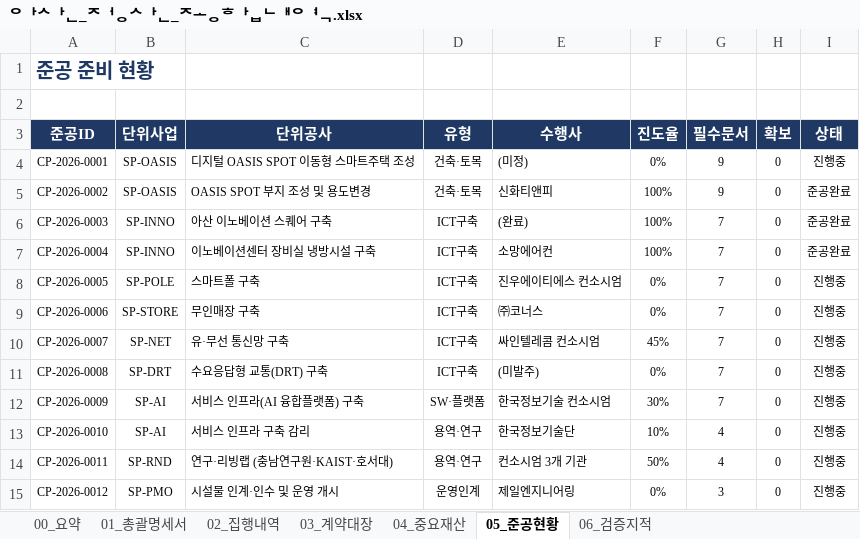
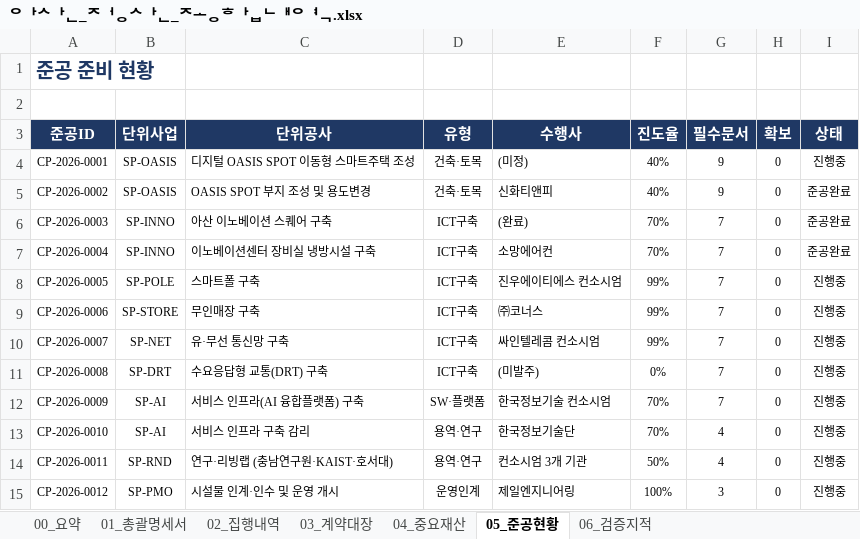
Before and after one commit to LEESUNGHO-AI/Asan-Smartcity-Settlement-System, an Excel workbook: output/아산_정산_종합내역.xlsx, sheet 05_준공현황, drawn as a sheet; values as stored, in another font and other column widths than the file's, no borders; the diff names each change by its address in the sheet, - before the commit and + after, or states it on an @@ line.

```diff
--- a/output/아산_정산_종합내역.xlsx (sheet 05_준공현황)
+++ b/output/아산_정산_종합내역.xlsx (sheet 05_준공현황)
-F4 (진도율): 0%
+F4 (진도율): 40%
-F5 (진도율): 100%
+F5 (진도율): 40%
-F6:F7 (진도율): 100%
+F6:F7 (진도율): 70%
-F8:F9 (진도율): 0%
+F8:F9 (진도율): 99%
-F10 (진도율): 45%
+F10 (진도율): 99%
-F12 (진도율): 30%
+F12 (진도율): 70%
-F13 (진도율): 10%
+F13 (진도율): 70%
-F15 (진도율): 0%
+F15 (진도율): 100%
```
Also changed, not shown: sheet 02_집행내역, sheet 06_검증지적, sheet 00_요약, 52 other files.
